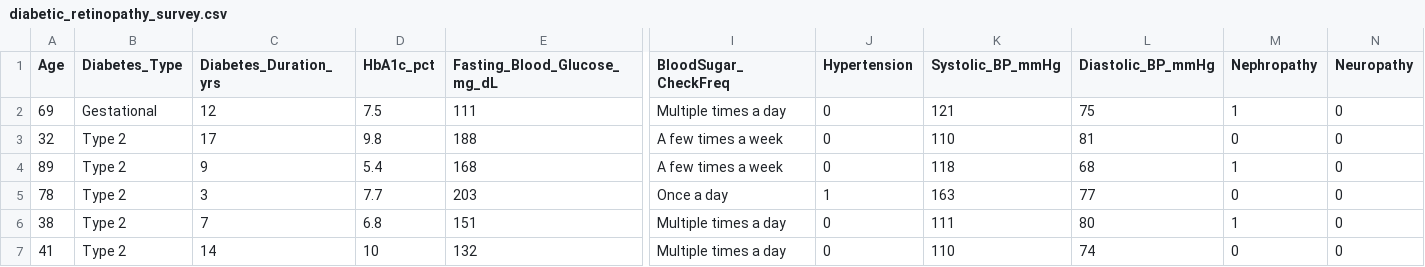
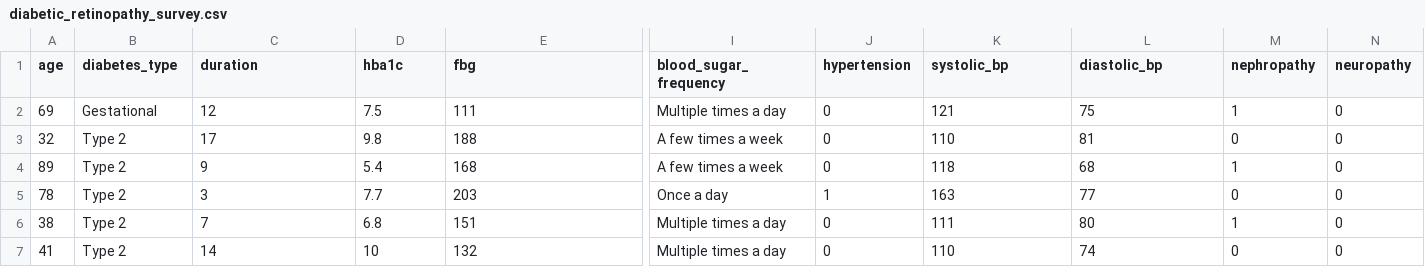
Before and after one commit to infinitelink7-png/Diabetic-Retinopathy, a CSV file: backend/diabetic_retinopathy_survey.csv, drawn as a sheet; only a part is shown, gaps mark what is left out; the diff covers the shown part only; the diff names each change by its address in the sheet, - before the commit and + after, or states it on an @@ line.

```diff
--- a/backend/diabetic_retinopathy_survey.csv
+++ b/backend/diabetic_retinopathy_survey.csv
-A1: Age
+A1: age
-B1: Diabetes_Type
+B1: diabetes_type
-C1: Diabetes_Duration_yrs
+C1: duration
-D1: HbA1c_pct
+D1: hba1c
-E1: Fasting_Blood_Glucose_mg_dL
+E1: fbg
-I1: BloodSugar_CheckFreq
+I1: blood_sugar_frequency
-J1: Hypertension
+J1: hypertension
-K1: Systolic_BP_mmHg
+K1: systolic_bp
-L1: Diastolic_BP_mmHg
+L1: diastolic_bp
-M1: Nephropathy
+M1: nephropathy
-N1: Neuropathy
+N1: neuropathy
```
Also changed, not shown: 5 edited cells elsewhere in this file, 5 other files.
